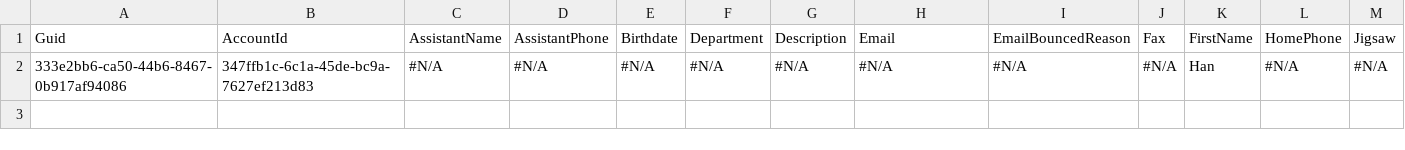
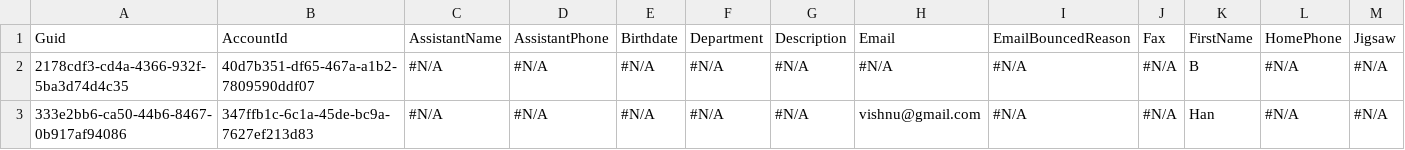
Before and after one commit to Prodlymoover/CPQTest16, a CSV file: Contact.csv, drawn as a sheet; only a part is shown; addresses are those after the commit; rows hold the shown columns only; the diff names each change by its address in the sheet, - before the commit and + after, or states it on an @@ line.

```diff
--- a/Contact.csv
+++ b/Contact.csv
+row 2: 2178cdf3-cd4a-4366-932f-5ba3d74d4c35 | 40d7b351-df65-467a-a1b2-7809590ddf07 | #N/A | #N/A | #N/A | #N/A | #N/A | #N/A | #N/A | #N/A | B | #N/A | #N/A
-H3: #N/A
+H3: vishnu@gmail.com
```
Also changed, not shown: Account.csv, Asset.csv, 2 other files.
